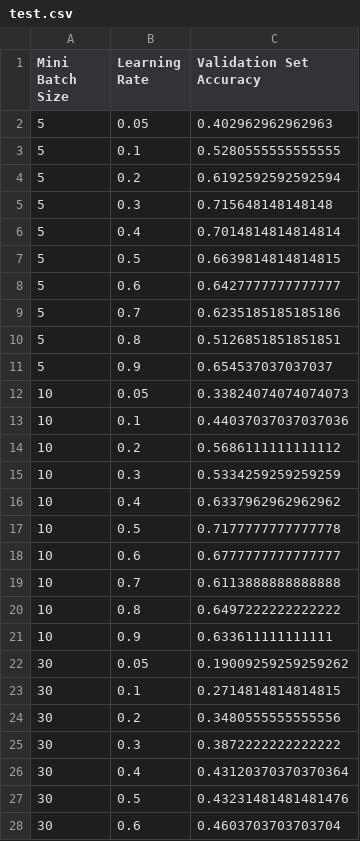
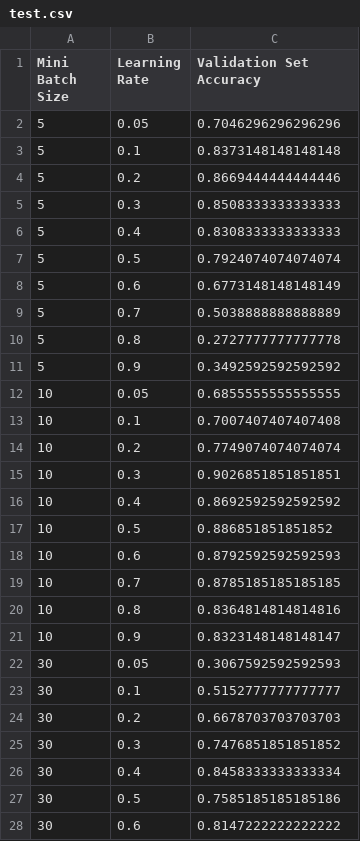
Before and after one commit to Brydzzz/Multilayer-Perceptron, a CSV file: lab5/data/test.csv, drawn as a sheet; only a part is shown; the diff covers the shown part only.

```diff
--- a/lab5/data/test.csv
+++ b/lab5/data/test.csv
@@ -1,28 +1,28 @@
 Mini Batch Size,Learning Rate,Validation Set Accuracy
-5,0.05,0.402962962962963
-5,0.1,0.5280555555555555
-5,0.2,0.6192592592592594
-5,0.3,0.715648148148148
-5,0.4,0.7014814814814814
-5,0.5,0.6639814814814815
-5,0.6,0.6427777777777777
-5,0.7,0.6235185185185186
-5,0.8,0.5126851851851851
-5,0.9,0.654537037037037
-10,0.05,0.33824074074074073
-10,0.1,0.44037037037037036
-10,0.2,0.5686111111111112
-10,0.3,0.5334259259259259
-10,0.4,0.6337962962962962
-10,0.5,0.7177777777777778
-10,0.6,0.6777777777777777
-10,0.7,0.6113888888888888
-10,0.8,0.6497222222222222
-10,0.9,0.633611111111111
-30,0.05,0.19009259259259262
-30,0.1,0.2714814814814815
-30,0.2,0.3480555555555556
-30,0.3,0.3872222222222222
-30,0.4,0.43120370370370364
-30,0.5,0.43231481481481476
-30,0.6,0.4603703703703704
+5,0.05,0.7046296296296296
+5,0.1,0.8373148148148148
+5,0.2,0.8669444444444446
+5,0.3,0.8508333333333333
+5,0.4,0.8308333333333333
+5,0.5,0.7924074074074074
+5,0.6,0.6773148148148149
+5,0.7,0.5038888888888889
+5,0.8,0.2727777777777778
+5,0.9,0.3492592592592592
+10,0.05,0.6855555555555555
+10,0.1,0.7007407407407408
+10,0.2,0.7749074074074074
+10,0.3,0.9026851851851851
+10,0.4,0.8692592592592592
+10,0.5,0.886851851851852
+10,0.6,0.8792592592592593
+10,0.7,0.8785185185185185
+10,0.8,0.8364814814814816
+10,0.9,0.8323148148148147
+30,0.05,0.3067592592592593
+30,0.1,0.5152777777777777
+30,0.2,0.6678703703703703
+30,0.3,0.7476851851851852
+30,0.4,0.8458333333333334
+30,0.5,0.7585185185185186
+30,0.6,0.8147222222222222
```
Also changed, not shown: 33 edited cells elsewhere in this file, 1 other file.
